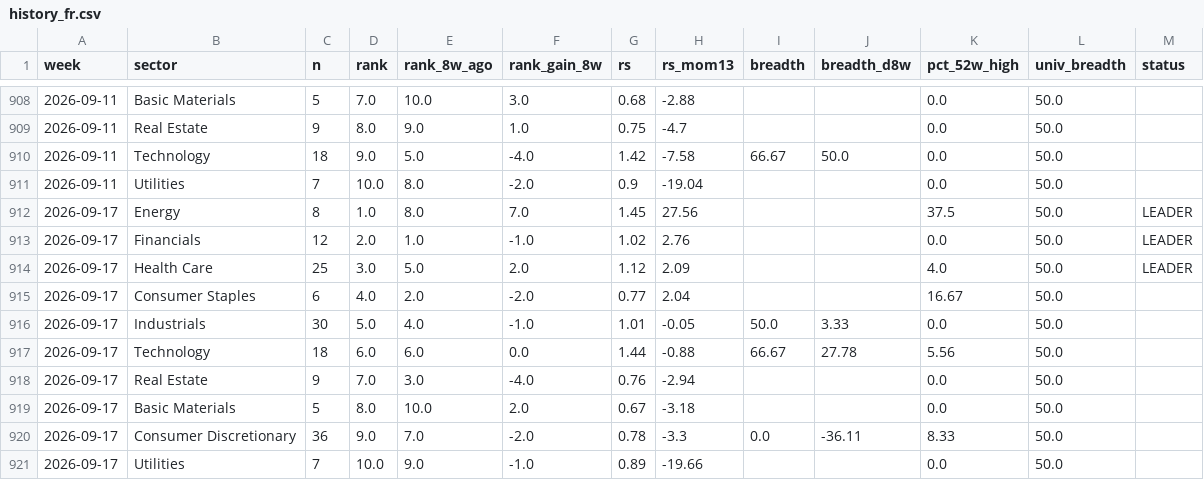
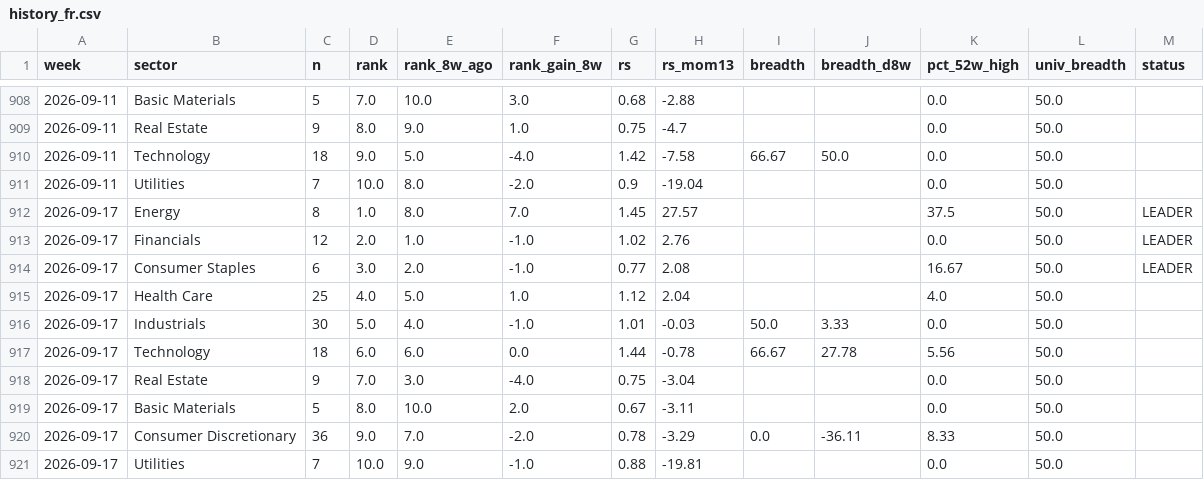
Before and after one commit to BackupBackupFede/ROTATION, a CSV file: history_fr.csv, drawn as a sheet; only a part is shown, gaps mark what is left out.

```diff
--- a/history_fr.csv
+++ b/history_fr.csv
@@ -911,11 +911,11 @@
 2026-09-11,Utilities,7,10.0,8.0,-2.0,0.9,-19.04,,,0.0,50.0,
-2026-09-17,Energy,8,1.0,8.0,7.0,1.45,27.56,,,37.5,50.0,LEADER
+2026-09-17,Energy,8,1.0,8.0,7.0,1.45,27.57,,,37.5,50.0,LEADER
 2026-09-17,Financials,12,2.0,1.0,-1.0,1.02,2.76,,,0.0,50.0,LEADER
-2026-09-17,Health Care,25,3.0,5.0,2.0,1.12,2.09,,,4.0,50.0,LEADER
-2026-09-17,Consumer Staples,6,4.0,2.0,-2.0,0.77,2.04,,,16.67,50.0,
-2026-09-17,Industrials,30,5.0,4.0,-1.0,1.01,-0.05,50.0,3.33,0.0,50.0,
-2026-09-17,Technology,18,6.0,6.0,0.0,1.44,-0.88,66.67,27.78,5.56,50.0,
-2026-09-17,Real Estate,9,7.0,3.0,-4.0,0.76,-2.94,,,0.0,50.0,
-2026-09-17,Basic Materials,5,8.0,10.0,2.0,0.67,-3.18,,,0.0,50.0,
-2026-09-17,Consumer Discretionary,36,9.0,7.0,-2.0,0.78,-3.3,0.0,-36.11,8.33,50.0,
-2026-09-17,Utilities,7,10.0,9.0,-1.0,0.89,-19.66,,,0.0,50.0,
+2026-09-17,Consumer Staples,6,3.0,2.0,-1.0,0.77,2.08,,,16.67,50.0,LEADER
+2026-09-17,Health Care,25,4.0,5.0,1.0,1.12,2.04,,,4.0,50.0,
+2026-09-17,Industrials,30,5.0,4.0,-1.0,1.01,-0.03,50.0,3.33,0.0,50.0,
+2026-09-17,Technology,18,6.0,6.0,0.0,1.44,-0.78,66.67,27.78,5.56,50.0,
+2026-09-17,Real Estate,9,7.0,3.0,-4.0,0.75,-3.04,,,0.0,50.0,
+2026-09-17,Basic Materials,5,8.0,10.0,2.0,0.67,-3.11,,,0.0,50.0,
+2026-09-17,Consumer Discretionary,36,9.0,7.0,-2.0,0.78,-3.29,0.0,-36.11,8.33,50.0,
+2026-09-17,Utilities,7,10.0,9.0,-1.0,0.88,-19.81,,,0.0,50.0,
```
Also changed, not shown: 2 other files.
